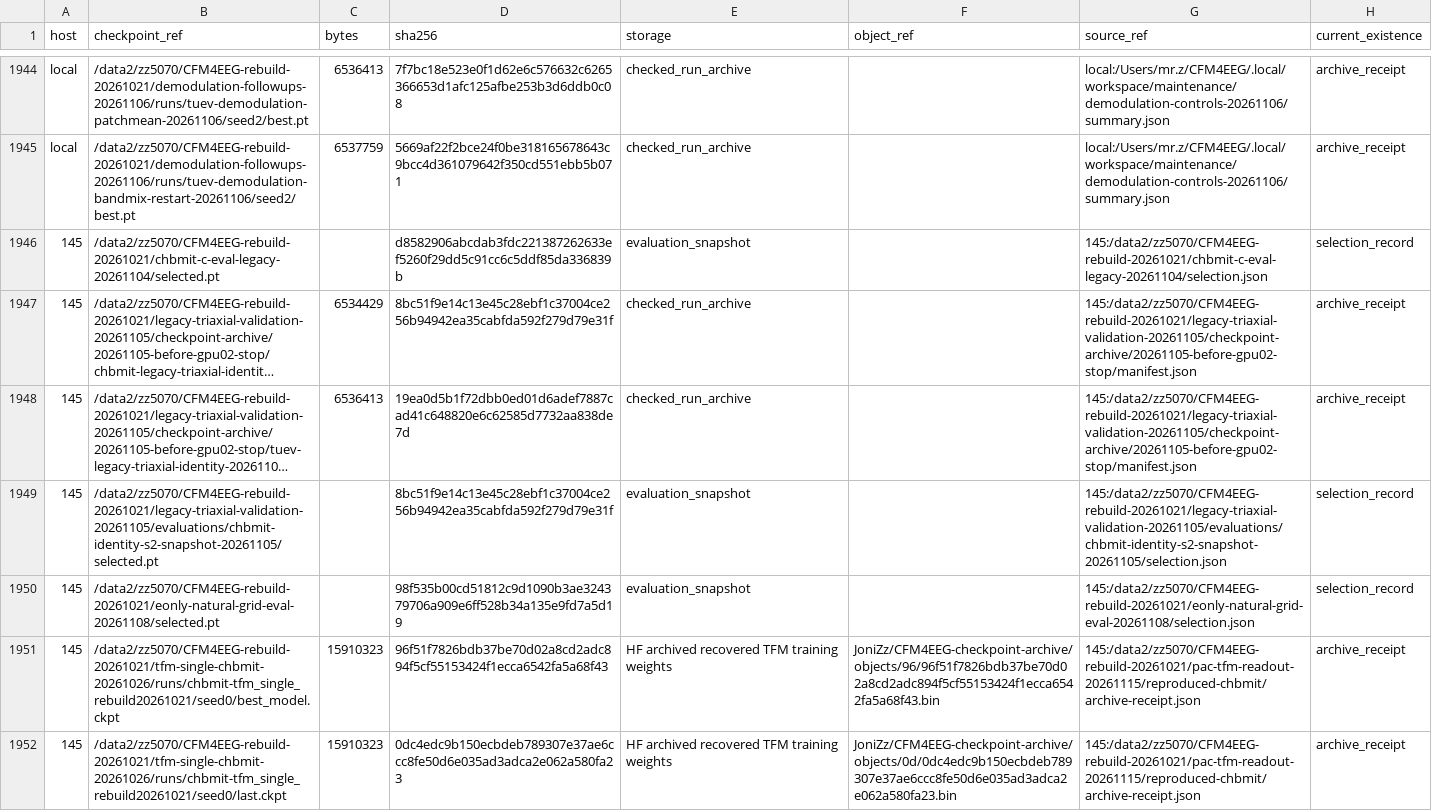
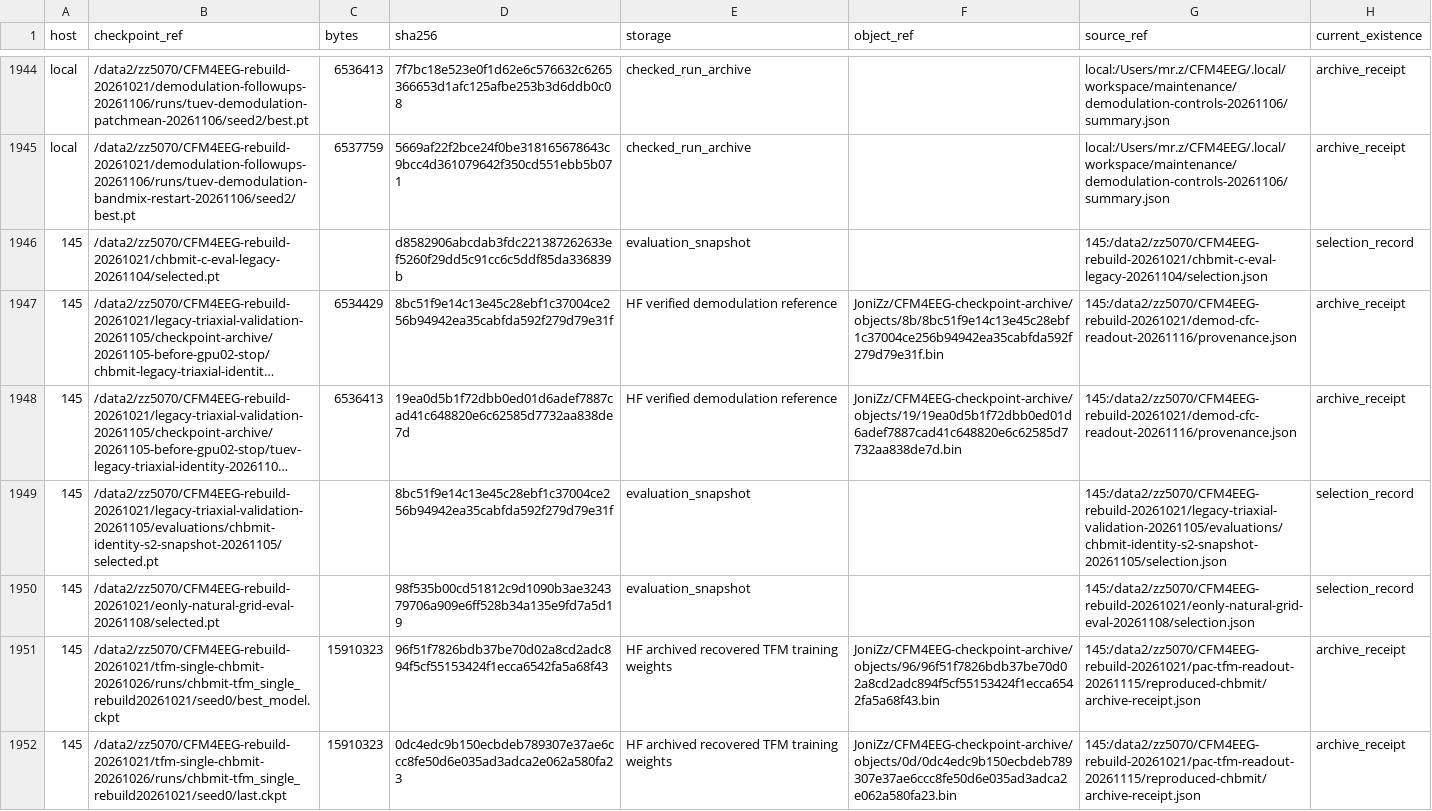
Before and after one commit to Joni-z/CFM4EEG, a CSV file: experiments/checkpoints.csv, drawn as a sheet; only a part is shown, gaps mark what is left out; long unchanged cells end in …; the diff names each change by its address in the sheet, - before the commit and + after, or states it on an @@ line.

Commit message:
docs(results): launch Demod-WE CFC readouts and record completed TUEV scores

```diff
--- a/experiments/checkpoints.csv
+++ b/experiments/checkpoints.csv
-E1947:E1948 (storage): checked_run_archive
+E1947:E1948 (storage): HF verified demodulation reference
-F1947 (object_ref): (empty)
+F1947 (object_ref): JoniZz/CFM4EEG-checkpoint-archive/objects/8b/8bc51f9e14c13e45c28ebf1c37004ce256b94942ea35cabfda592f279d79e31f.bin
-G1947:G1948 (source_ref): 145:/data2/zz5070/CFM4EEG-rebuild-20261021/legacy-triaxial-validation-20261105/checkpoint-archive/20261105-before-gpu02-stop/manifest.json
+G1947:G1948 (source_ref): 145:/data2/zz5070/CFM4EEG-rebuild-20261021/demod-cfc-readout-20261116/provenance.json
-F1948 (object_ref): (empty)
+F1948 (object_ref): JoniZz/CFM4EEG-checkpoint-archive/objects/19/19ea0d5b1f72dbb0ed01d6adef7887cad41c648820e6c62585d7732aa838de7d.bin
```
Also changed, not shown: 7 other files.
